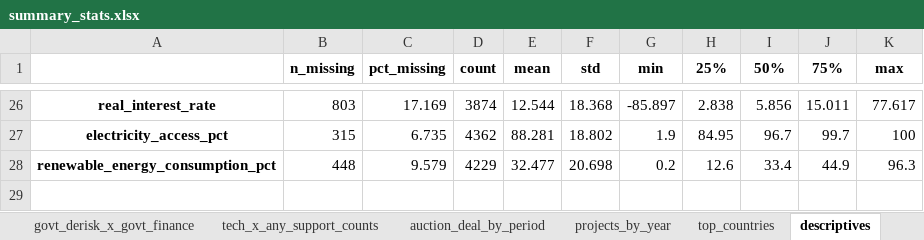
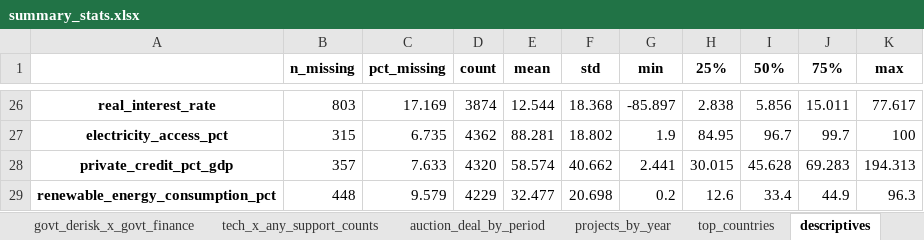
Before and after one commit to vedanshi92/PPI, an Excel workbook: data/processed/summary_stats.xlsx, sheet descriptives, drawn as a sheet; only a part is shown, gaps mark what is left out; values as stored, in another font and other column widths than the file's, no borders; the diff names each change by its address in the sheet, - before the commit and + after, or states it on an @@ line.

```diff
--- a/data/processed/summary_stats.xlsx (sheet descriptives)
+++ b/data/processed/summary_stats.xlsx (sheet descriptives)
+row 28: private_credit_pct_gdp | 357 | 7.633 | 4320 | 58.574 | 40.662 | 2.441 | 30.015 | 45.628 | 69.283 | 194.313
```
Also changed, not shown: data/processed/figures/figure_data.xlsx, 4 other files.
